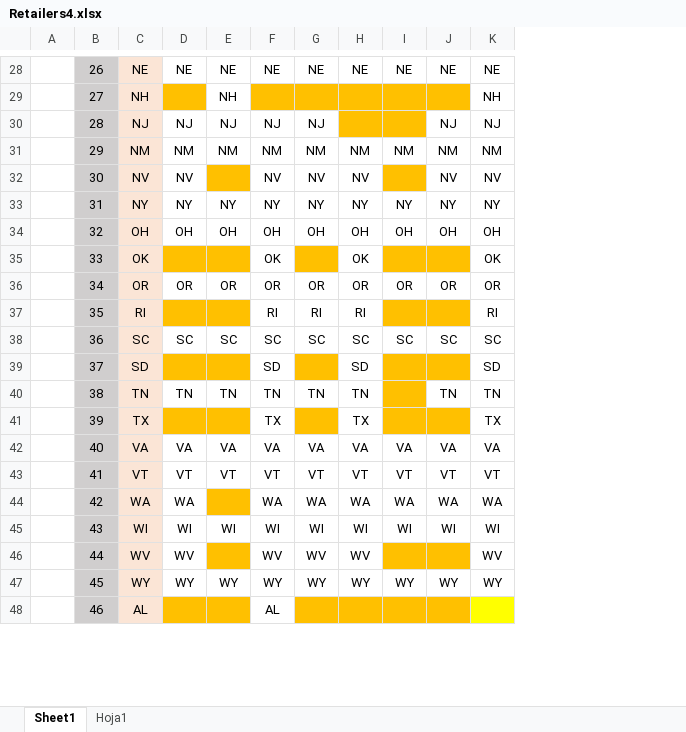
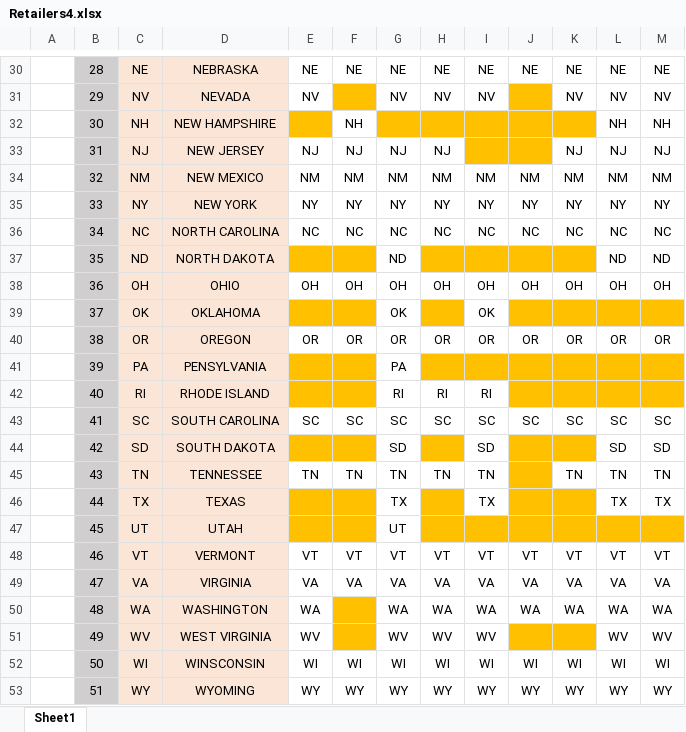
Before and after one commit to ENGINETEC/pstablerates, an Excel workbook: Retailers4.xlsx, sheet Sheet1, drawn as a sheet; only a part is shown, gaps mark what is left out; values as stored, in another font and other column widths than the file's, no borders; removed rows and columns are numbered as before the commit, all else as after; the diff covers the shown part only; the diff names each change by its address in the sheet, - before the commit and + after, or states it on an @@ line.

```diff
--- a/Retailers4.xlsx (sheet Sheet1)
+++ b/Retailers4.xlsx (sheet Sheet1)
-sheet tab: Hoja1
+column D, row 30: NEBRASKA; rows 32-35: NEW HAMPSHIRE | NEW JERSEY | NEW MEXICO | NEW YORK; rows 38-40: OHIO | OKLAHOMA | OREGON; rows 42-46: RHODE ISLAND | SOUTH CAROLINA | SOUTH DAKOTA | TENNESSEE | TEXAS; row 48: VERMONT; row 50: WASHINGTON; rows 52-53: WINSCONSIN | WYOMING
+column L, row 30: NE; rows 32-35: NH | NJ | NM | NY; rows 38-40: OH |  | OR; rows 43-46: SC | SD | TN | TX; row 48: VT; row 50: WA; rows 52-53: WI | WY
-B30: 26
+B30: 28
+row 31:  | 29 | NV | NEVADA | NV |  | NV | NV | NV |  | NV | NV | NV
-B32: 27
+B32: 30
-B33: 28
+B33: 31
-B34: 29
+B34: 32
-row 32:  | 30 | NV | NV |  | NV | NV | NV |  | NV | NV
-B35: 31
+B35: 33
+row 36:  | 34 | NC | NORTH CAROLINA | NC | NC | NC | NC | NC | NC | NC | NC | NC
+row 37:  | 35 | ND | NORTH DAKOTA |  |  | ND |  |  |  |  | ND | ND
-B38: 32
+B38: 36
-B39: 33
+B39: 37
-M39: OK
+M39: (empty)
-M39 fill: none
+M39 fill: #FFC000
-B40: 34
+B40: 38
+row 41:  | 39 | PA | PENSYLVANIA |  |  | PA
-B42: 35
+B42: 40
-M42: RI
+M42: (empty)
-M42 fill: none
+M42 fill: #FFC000
-B43: 36
+B43: 41
-B44: 37
+B44: 42
-B45: 38
+B45: 43
-B46: 39
+B46: 44
-row 42:  | 40 | VA | VA | VA | VA | VA | VA | VA | VA | VA
+row 47:  | 45 | UT | UTAH |  |  | UT
-B48: 41
+B48: 46
+row 49:  | 47 | VA | VIRGINIA | VA | VA | VA | VA | VA | VA | VA | VA | VA
-B50: 42
+B50: 48
+row 51:  | 49 | WV | WEST VIRGINIA | WV |  | WV | WV | WV |  |  | WV | WV
-B52: 43
+B52: 50
-row 46:  | 44 | WV | WV |  | WV | WV | WV |  |  | WV
-B53: 45
+B53: 51
-row 48:  | 46 | AL |  |  | AL
```
Also changed, not shown: 8 added rows, 11 removed rows, 14 edited cells and cell formats elsewhere in this sheet, Table Rates/AllStatesTemplate.xlsx, Table Rates/XOSPiritus.xlsx, 7 other files.
